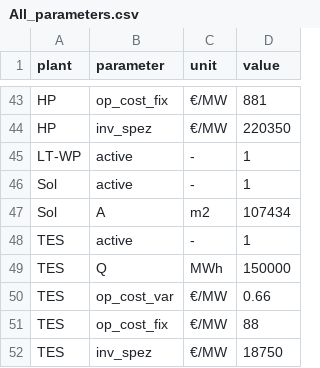
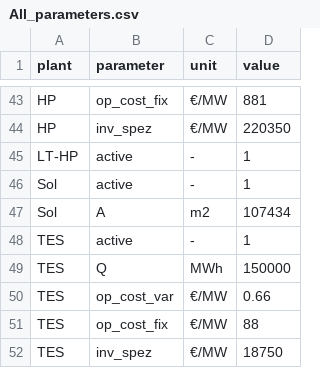
Before and after one commit to maltefritz/SWSH, a CSV file: Eingangsdaten/All_parameters.csv, drawn as a sheet; only a part is shown, gaps mark what is left out.

Commit message:
Add dynamic renaming of columns of result dataframes

```diff
--- a/Eingangsdaten/All_parameters.csv
+++ b/Eingangsdaten/All_parameters.csv
@@ -44,3 +44,3 @@ HP;op_cost_fix;€/MW;881
 HP;inv_spez;€/MW;220350
-LT-WP;active;-;1
+LT-HP;active;-;1
 Sol;active;-;1
```
Also changed, not shown: 4 other files.
